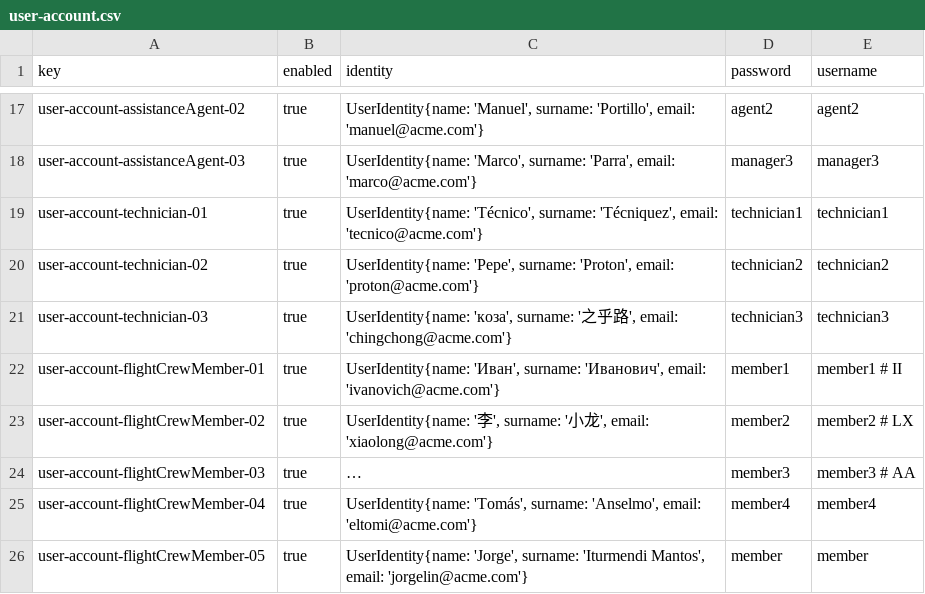
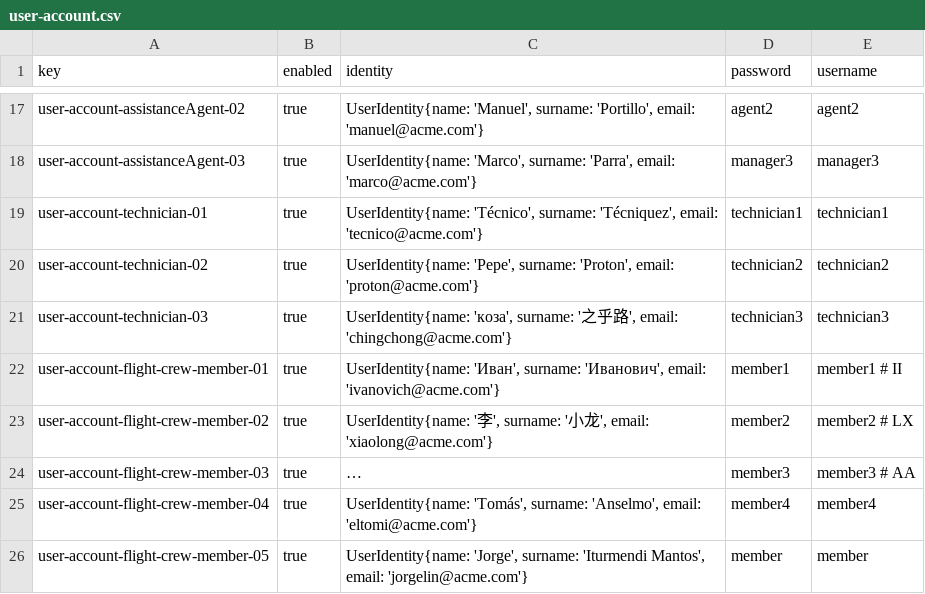
Before and after one commit to Davidvt04/Acme-ANS-C1.61, a CSV file: src/main/resources/WEB-INF/data/sample/user-account.csv, drawn as a sheet; only a part is shown, gaps mark what is left out; long unchanged cells end in …; the diff names each change by its address in the sheet, - before the commit and + after, or states it on an @@ line.

```diff
--- a/src/main/resources/WEB-INF/data/sample/user-account.csv
+++ b/src/main/resources/WEB-INF/data/sample/user-account.csv
-A22 (key): user-account-flightCrewMember-01
+A22 (key): user-account-flight-crew-member-01
-A23 (key): user-account-flightCrewMember-02
+A23 (key): user-account-flight-crew-member-02
-A24 (key): user-account-flightCrewMember-03
+A24 (key): user-account-flight-crew-member-03
-A25 (key): user-account-flightCrewMember-04
+A25 (key): user-account-flight-crew-member-04
-A26 (key): user-account-flightCrewMember-05
+A26 (key): user-account-flight-crew-member-05
```
Also changed, not shown: 7 other files.
